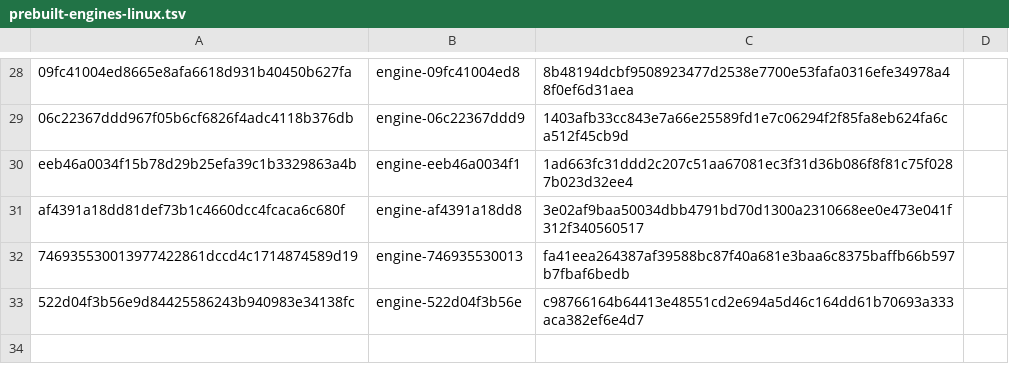
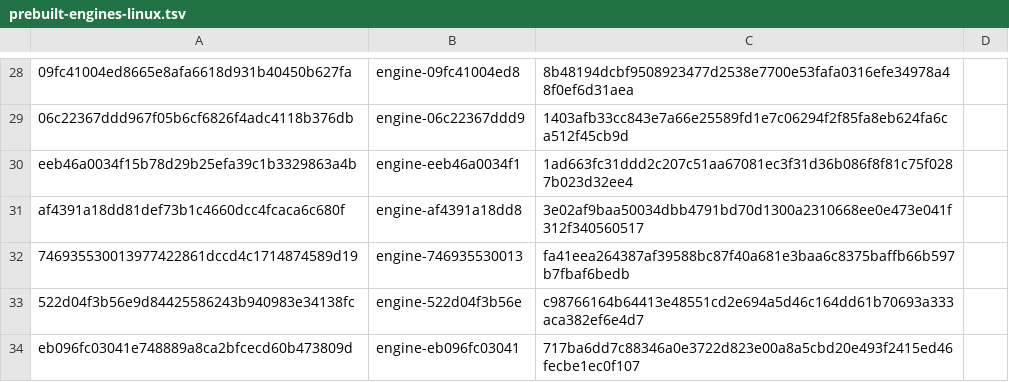
Before and after one commit to Arav-Arun/ardia, a TSV file: packages/ardiacore/prebuilt-engines-linux.tsv, drawn as a sheet; only a part is shown, gaps mark what is left out.

Commit message:
Linux: sites.registrableDomains reaches the engine, and the ad blocker bridge takes out exactly one trusted site (#3866)
* Linux: sites.registrableDomains reaches the engine, and the ad blocker bridge takes out exactly one trusted site

* Linux: a trusted-site removal that found nothing to remove announces no change and copies no settings

* Linux: the new calls build against the test shim, and the wrapper counts the new bridge test

* Linux: a trusted-site removal answers once every loaded profile has followed, reports a profile that didn't, and still brings them in line when there was nothing left to remove

* Linux: taking a trusted site out gets a 90 s WebUI deadline, so the answer about other profiles reaches the caller

* Linux: the follower error says another profile didn't follow, without claiming the default profile changed

* Linux: pin engine eb096fc03041 for the ad blocker site route and exact remove

```diff
--- a/packages/ardiacore/prebuilt-engines-linux.tsv
+++ b/packages/ardiacore/prebuilt-engines-linux.tsv
@@ -33 +33,2 @@ af4391a18dd81def73b1c4660dcc4fcaca6c680f	engine-af4391a18dd8	3e02af9baa50034dbb4
 522d04f3b56e9d84425586243b940983e34138fc	engine-522d04f3b56e	c98766164b64413e48551cd2e694a5d46c164dd61b70693a333aca382ef6e4d7
+eb096fc03041e748889a8ca2bfcecd60b473809d	engine-eb096fc03041	717ba6dd7c88346a0e3722d823e00a8a5cbd20e493f2415ed46fecbe1ec0f107
```
Also changed, not shown: 9 other files.
